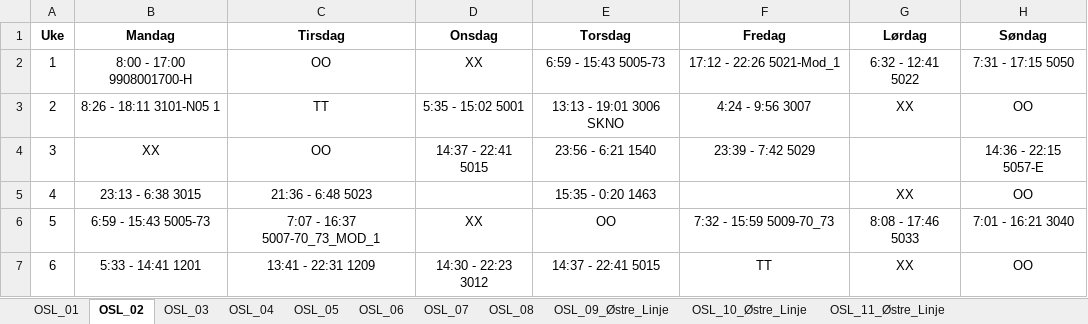
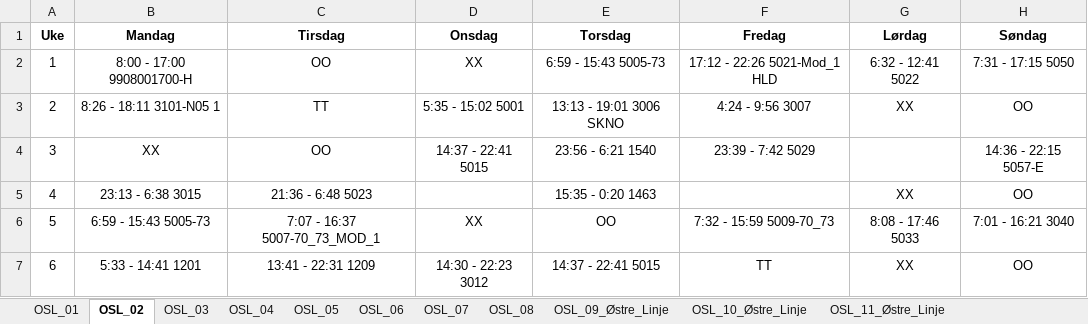
Before and after one commit to solveotto/shift_rotation_organizer, an Excel workbook: app/static/turnusfiler/r26/turnuser_R26.xlsx, sheet OSL_02, drawn as a sheet; values as stored, in another font and other column widths than the file's, no borders; conditional formats not drawn; the diff names each change by its address in the sheet, - before the commit and + after, or states it on an @@ line.

```diff
--- a/app/static/turnusfiler/r26/turnuser_R26.xlsx (sheet OSL_02)
+++ b/app/static/turnusfiler/r26/turnuser_R26.xlsx (sheet OSL_02)
-F2 (Fredag): 17:12 - 22:26 5021-Mod_1
+F2 (Fredag): 17:12 - 22:26 5021-Mod_1 HLD
```
Also changed, not shown: sheet OSL_05, sheet OSL_03, sheet OSL_04, sheet OSL_06, sheet OSL_Utland_2, 7 other files.
